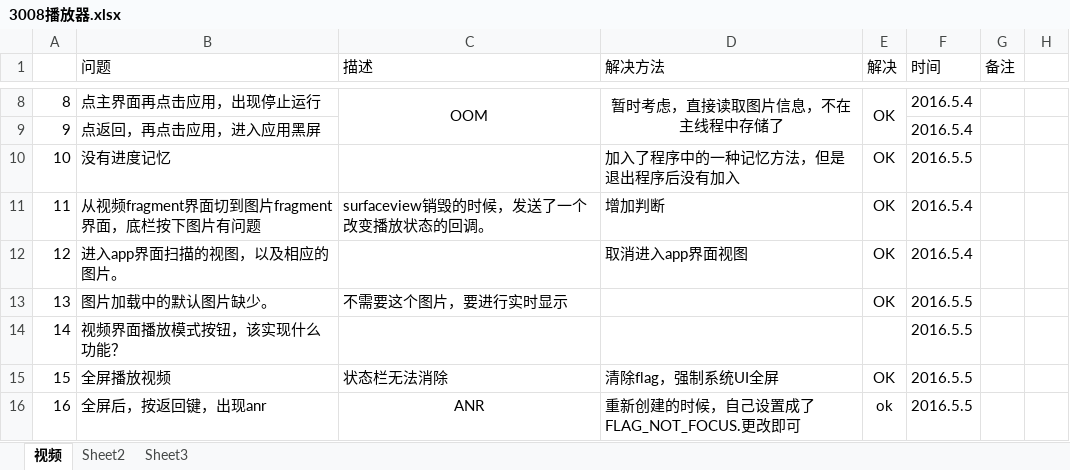
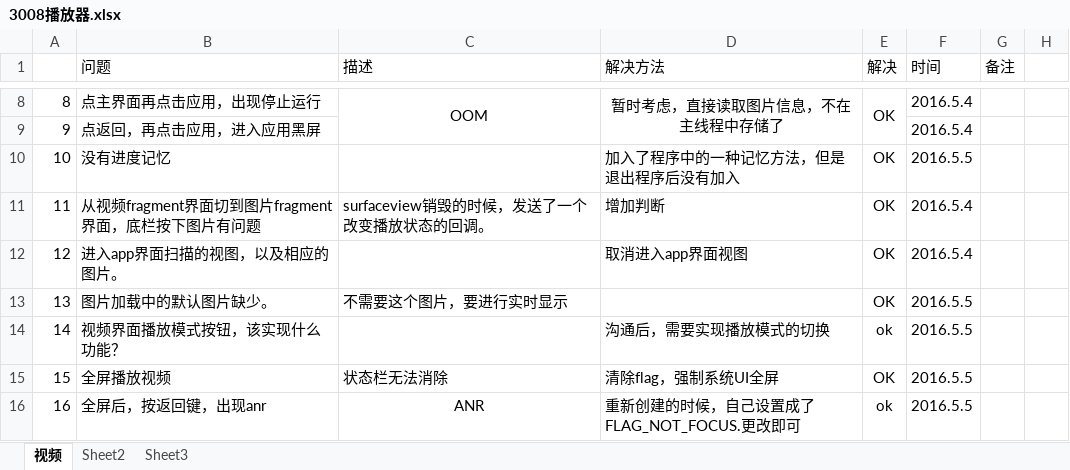
Before and after one commit to charjack/D3008f, an Excel workbook: 3008播放器.xlsx, sheet 视频, drawn as a sheet; only a part is shown, gaps mark what is left out; values as stored, in another font and other column widths than the file's, no borders; the diff covers the shown part only; the diff names each change by its address in the sheet, - before the commit and + after, or states it on an @@ line.

```diff
--- a/3008播放器.xlsx (sheet 视频)
+++ b/3008播放器.xlsx (sheet 视频)
-D14 (解决方法): (empty)
+D14 (解决方法): 沟通后，需要实现播放模式的切换
-E14 (解决): (empty)
+E14 (解决): ok
```
Also changed, not shown: 13 added rows, 1 removed row and cell formats elsewhere in this sheet, 12 other files.
